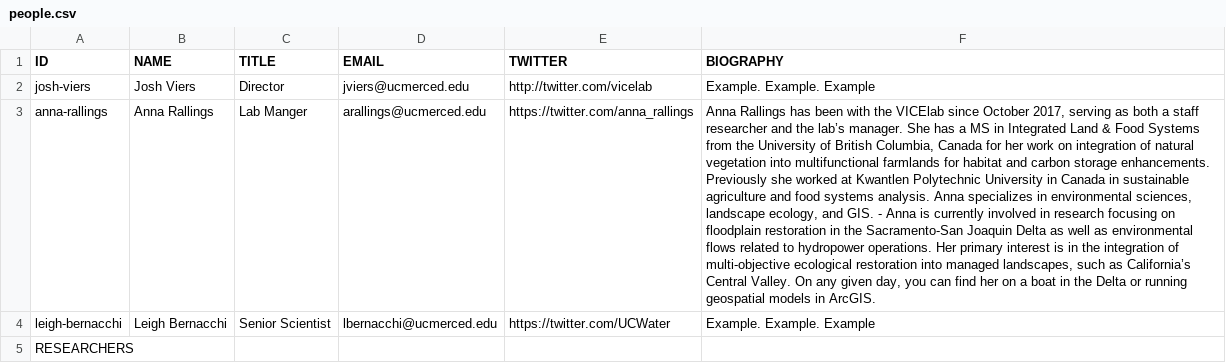
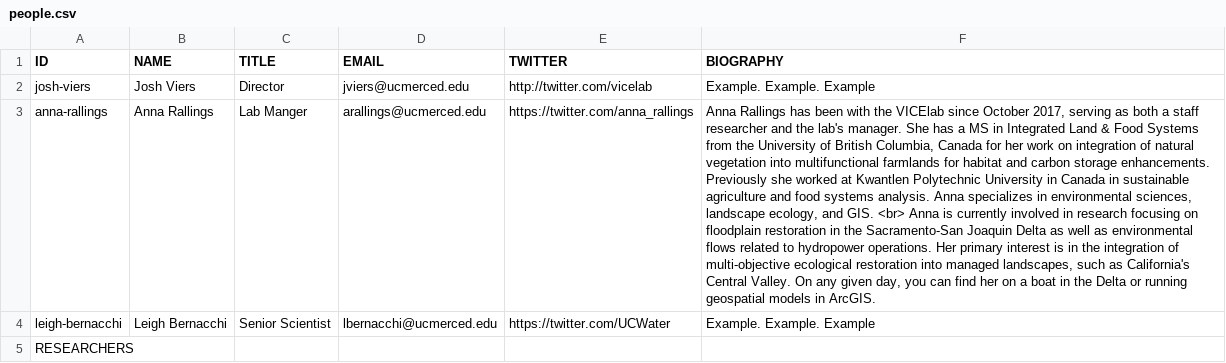
Before and after one commit to vicelab/vicelab.github.io, a CSV file: people.csv, drawn as a sheet; only a part is shown; the diff covers the shown part only; the diff names each change by its address in the sheet, - before the commit and + after, or states it on an @@ line.

```diff
--- a/people.csv
+++ b/people.csv
-F3 (BIOGRAPHY): …and the lab’s manager. She has a MS in Integrated Land & Food Systems from the University of British Columbia, Canada for her work on integration of natural vegetation into multifunctional farmlands for habitat and carbon storage enhancements. Previously she worked at Kwantlen Polytechnic University in Canada in sustainable agriculture and food systems analysis. Anna specializes in environmental sciences, landscape ecology, and GIS. - Anna is currently involved in research focusing on floodplain restoration in the Sacramento-San Joaquin Delta as well as environmental flows related to hydropower operations. Her primary interest is in the integration of multi-objective ecological restoration into managed landscapes, such as California’s Central Valley.…
+F3 (BIOGRAPHY): …and the lab's manager. She has a MS in Integrated Land & Food Systems from the University of British Columbia, Canada for her work on integration of natural vegetation into multifunctional farmlands for habitat and carbon storage enhancements. Previously she worked at Kwantlen Polytechnic University in Canada in sustainable agriculture and food systems analysis. Anna specializes in environmental sciences, landscape ecology, and GIS. <br> Anna is currently involved in research focusing on floodplain restoration in the Sacramento-San Joaquin Delta as well as environmental flows related to hydropower operations. Her primary interest is in the integration of multi-objective ecological restoration into managed landscapes, such as California's Central Valley.…
```
Also changed, not shown: 9 edited cells elsewhere in this file, 1 other file.
